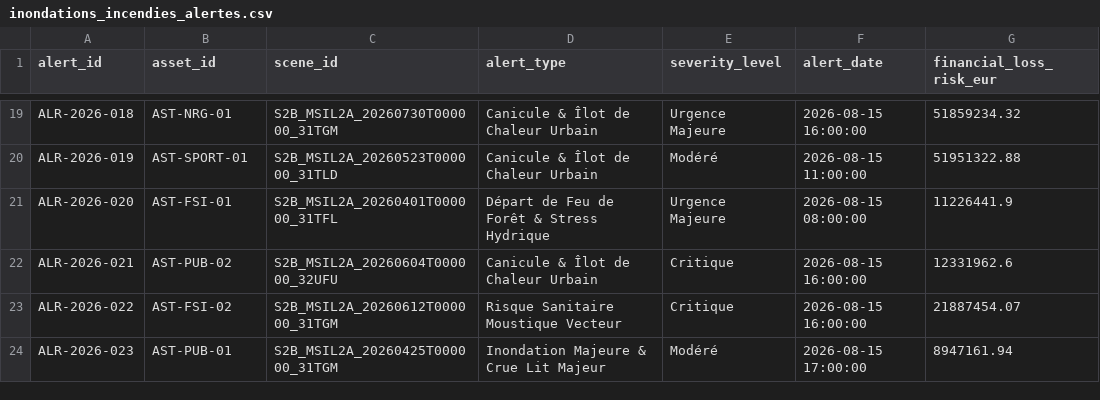
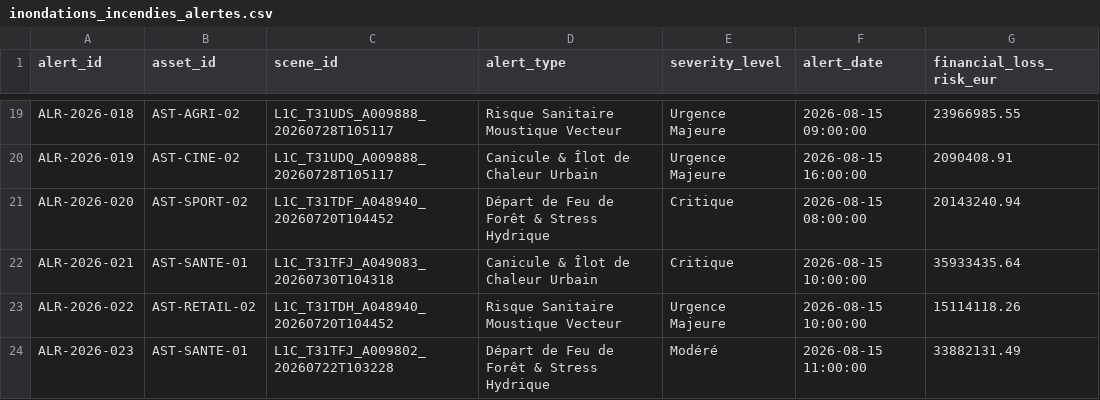
Before and after one commit to ken-william/Data-Agents-By-Industry, a CSV file: agents/earth_intel/data/inondations_incendies_alertes.csv, drawn as a sheet; only a part is shown, gaps mark what is left out; the diff covers the shown part only; the diff names each change by its address in the sheet, - before the commit and + after, or states it on an @@ line.

```diff
--- a/agents/earth_intel/data/inondations_incendies_alertes.csv
+++ b/agents/earth_intel/data/inondations_incendies_alertes.csv
-B19 (asset_id): AST-NRG-01
+B19 (asset_id): AST-AGRI-02
-C19 (scene_id): S2B_MSIL2A_20260730T000000_31TGM
+C19 (scene_id): L1C_T31UDS_A009888_20260728T105117
-D19 (alert_type): Canicule & Îlot de Chaleur Urbain
+D19 (alert_type): Risque Sanitaire Moustique Vecteur
-F19 (alert_date): 2026-08-15 16:00:00
+F19 (alert_date): 2026-08-15 09:00:00
-G19 (financial_loss_risk_eur): 51859234.32
+G19 (financial_loss_risk_eur): 23966985.55
-B20 (asset_id): AST-SPORT-01
+B20 (asset_id): AST-CINE-02
-C20 (scene_id): S2B_MSIL2A_20260523T000000_31TLD
+C20 (scene_id): L1C_T31UDQ_A009888_20260728T105117
-E20 (severity_level): Modéré
+E20 (severity_level): Urgence Majeure
-F20 (alert_date): 2026-08-15 11:00:00
+F20 (alert_date): 2026-08-15 16:00:00
-G20 (financial_loss_risk_eur): 51951322.88
+G20 (financial_loss_risk_eur): 2090408.91
-B21 (asset_id): AST-FSI-01
+B21 (asset_id): AST-SPORT-02
-C21 (scene_id): S2B_MSIL2A_20260401T000000_31TFL
+C21 (scene_id): L1C_T31TDF_A048940_20260720T104452
-E21 (severity_level): Urgence Majeure
+E21 (severity_level): Critique
-G21 (financial_loss_risk_eur): 11226441.9
+G21 (financial_loss_risk_eur): 20143240.94
-B22 (asset_id): AST-PUB-02
+B22 (asset_id): AST-SANTE-01
-C22 (scene_id): S2B_MSIL2A_20260604T000000_32UFU
+C22 (scene_id): L1C_T31TFJ_A049083_20260730T104318
-F22:F23 (alert_date): 2026-08-15 16:00:00
+F22:F23 (alert_date): 2026-08-15 10:00:00
-G22 (financial_loss_risk_eur): 12331962.6
+G22 (financial_loss_risk_eur): 35933435.64
-B23 (asset_id): AST-FSI-02
+B23 (asset_id): AST-RETAIL-02
-C23 (scene_id): S2B_MSIL2A_20260612T000000_31TGM
+C23 (scene_id): L1C_T31TDH_A048940_20260720T104452
-E23 (severity_level): Critique
+E23 (severity_level): Urgence Majeure
-G23 (financial_loss_risk_eur): 21887454.07
+G23 (financial_loss_risk_eur): 15114118.26
-B24 (asset_id): AST-PUB-01
+B24 (asset_id): AST-SANTE-01
-C24 (scene_id): S2B_MSIL2A_20260425T000000_31TGM
+C24 (scene_id): L1C_T31TFJ_A009802_20260722T103228
-D24 (alert_type): Inondation Majeure & Crue Lit Majeur
+D24 (alert_type): Départ de Feu de Forêt & Stress Hydrique
-F24 (alert_date): 2026-08-15 17:00:00
+F24 (alert_date): 2026-08-15 11:00:00
-G24 (financial_loss_risk_eur): 8947161.94
+G24 (financial_loss_risk_eur): 33882131.49
```
Also changed, not shown: 124 edited cells elsewhere in this file, agents/earth_intel/data/deforestation_csrd_verification.csv, 15 other files.
